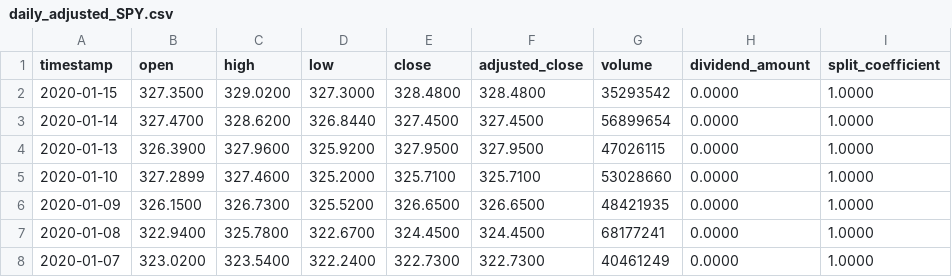
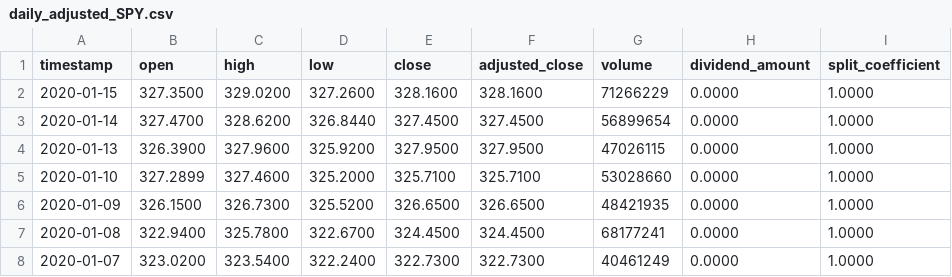
Before and after one commit to DeepNeuralAI/RL-DeepQLearning-Trading, a CSV file: data/daily_adjusted_SPY.csv, drawn as a sheet; only a part is shown.

```diff
--- a/data/daily_adjusted_SPY.csv
+++ b/data/daily_adjusted_SPY.csv
@@ -1,3 +1,3 @@
 timestamp,open,high,low,close,adjusted_close,volume,dividend_amount,split_coefficient
-2020-01-15,327.3500,329.0200,327.3000,328.4800,328.4800,35293542,0.0000,1.0000
+2020-01-15,327.3500,329.0200,327.2600,328.1600,328.1600,71266229,0.0000,1.0000
 2020-01-14,327.4700,328.6200,326.8440,327.4500,327.4500,56899654,0.0000,1.0000
```
Also changed, not shown: data/daily_adjusted_MSFT.csv, 12 other files.
